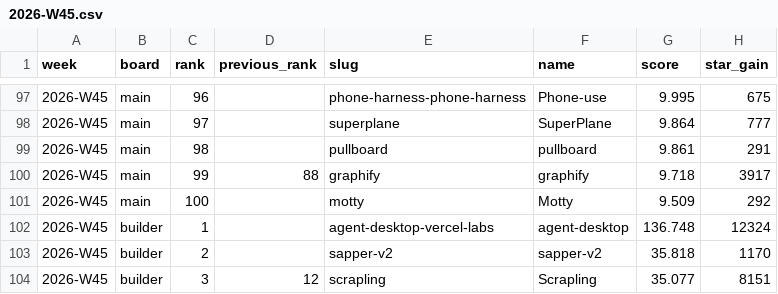
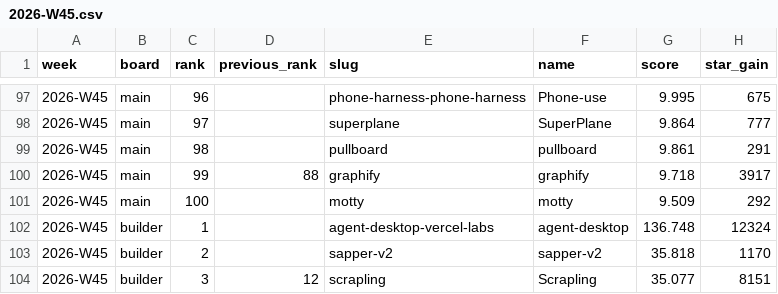
Before and after one commit to viralagent-si/viralagent-data, a CSV file: leaderboards/2026-W45.csv, drawn as a sheet; only a part is shown, gaps mark what is left out; the diff names each change by its address in the sheet, - before the commit and + after, or states it on an @@ line.

```diff
--- a/leaderboards/2026-W45.csv
+++ b/leaderboards/2026-W45.csv
-F101 (name): Motty
+F101 (name): motty
```
Also changed, not shown: leaderboards/2026-W40.csv, leaderboards/2026-W41.csv, 7 other files.
